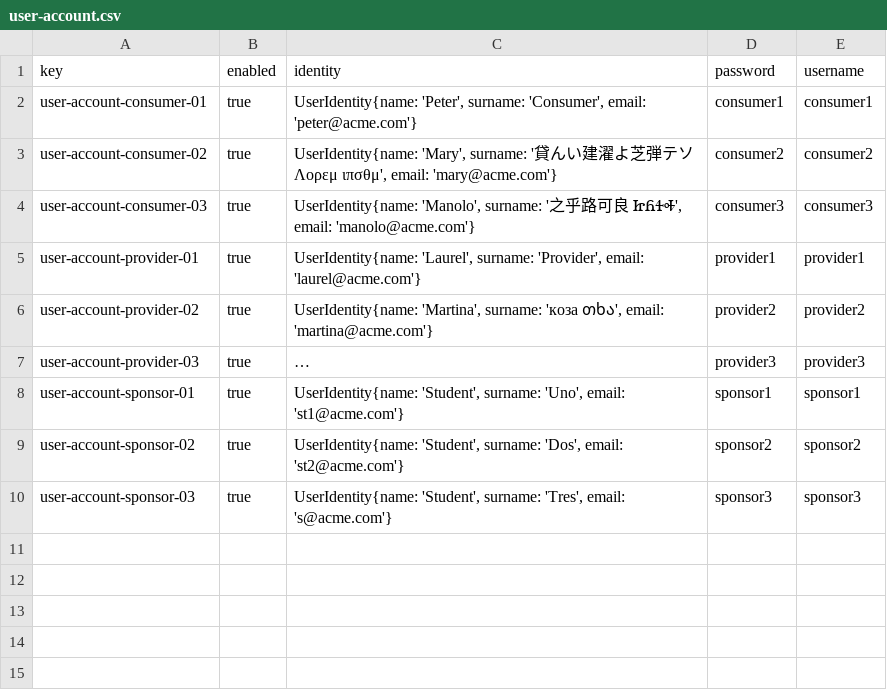
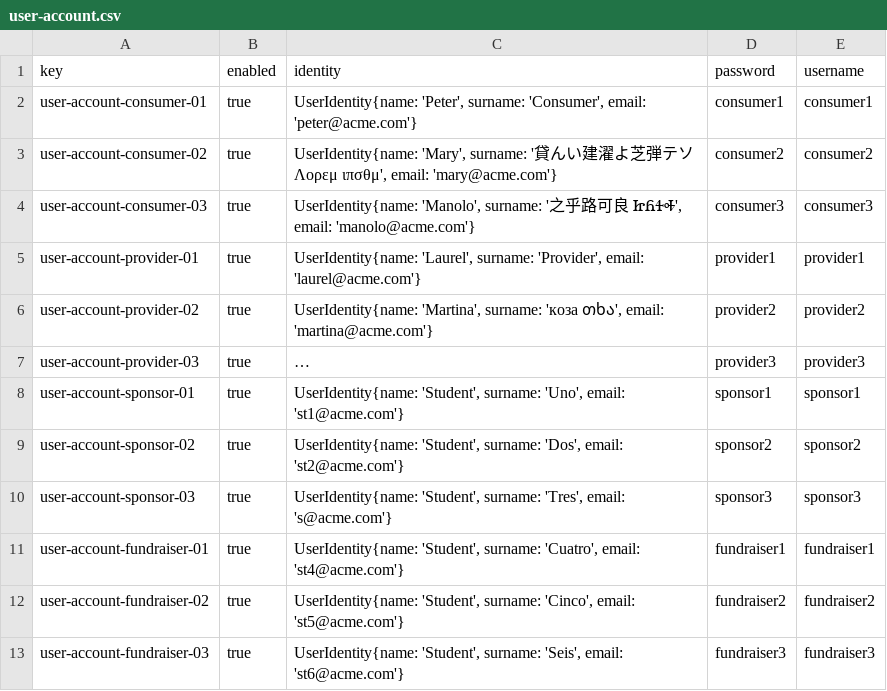
Before and after one commit to G058-DP2/Acme-Starters-C, a CSV file: src/main/resources/WEB-INF/data/sample/batch-01/user-account.csv, drawn as a sheet; long unchanged cells end in …; the diff names each change by its address in the sheet, - before the commit and + after, or states it on an @@ line.

Commit message:
feat: fundraiser accounts created

```diff
--- a/src/main/resources/WEB-INF/data/sample/batch-01/user-account.csv
+++ b/src/main/resources/WEB-INF/data/sample/batch-01/user-account.csv
+row 11: user-account-fundraiser-01 | true | UserIdentity{name: 'Student', surname: 'Cuatro', email: 'st4@acme.com'} | fundraiser1 | fundraiser1
+row 12: user-account-fundraiser-02 | true | UserIdentity{name: 'Student', surname: 'Cinco', email: 'st5@acme.com'} | fundraiser2 | fundraiser2
+row 13: user-account-fundraiser-03 | true | UserIdentity{name: 'Student', surname: 'Seis', email: 'st6@acme.com'} | fundraiser3 | fundraiser3
```
Also changed, not shown: 1 other file.
